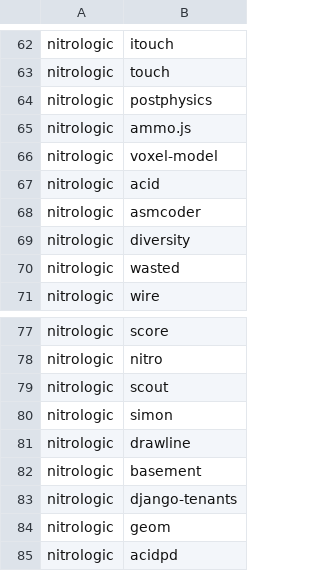
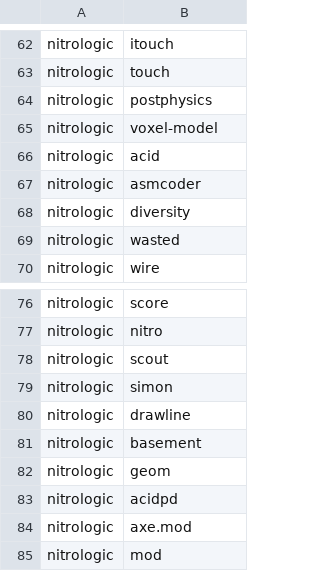
Before and after one commit to nitrologic/fountain, a CSV file: nitro/nitro_repos.csv, drawn as a sheet; only a part is shown, gaps mark what is left out; the shorter side is filled out with more unchanged rows; the diff names each change by its address in the sheet, - before the commit and + after, or states it on an @@ line.

```diff
--- a/nitro/nitro_repos.csv
+++ b/nitro/nitro_repos.csv
-row 65: nitrologic | ammo.js
-row 83: nitrologic | django-tenants
```
Also changed, not shown: nitro/nitro_repos_info.csv, nitro/nitro_repos_infos.csv, 6 other files.
